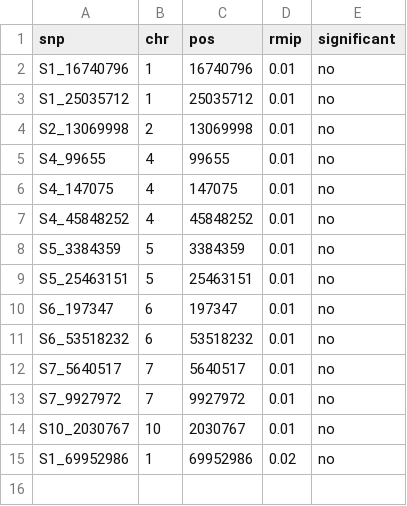
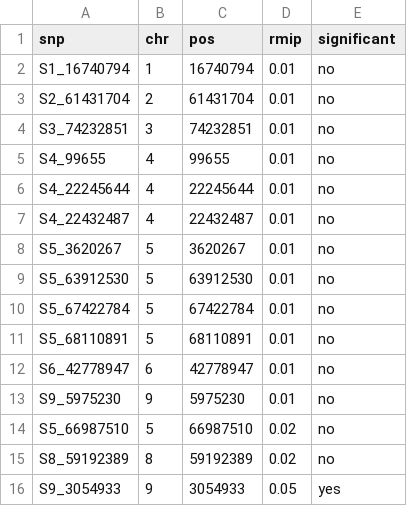
Before and after one commit to wallacelab/paper-punnuri-aphids-2021, a CSV file: farmcpu_pipeline/1e_Results/1e_SAVI_Aug25.p05.rmip05.csv, drawn as a sheet.

```diff
--- a/farmcpu_pipeline/1e_Results/1e_SAVI_Aug25.p05.rmip05.csv
+++ b/farmcpu_pipeline/1e_Results/1e_SAVI_Aug25.p05.rmip05.csv
@@ -1,15 +1,16 @@
 "snp","chr","pos","rmip","significant"
-"S1_16740796",1,16740796,0.01,"no"
-"S1_25035712",1,25035712,0.01,"no"
-"S2_13069998",2,13069998,0.01,"no"
+"S1_16740794",1,16740794,0.01,"no"
+"S2_61431704",2,61431704,0.01,"no"
+"S3_74232851",3,74232851,0.01,"no"
 "S4_99655",4,99655,0.01,"no"
-"S4_147075",4,147075,0.01,"no"
-"S4_45848252",4,45848252,0.01,"no"
-"S5_3384359",5,3384359,0.01,"no"
-"S5_25463151",5,25463151,0.01,"no"
-"S6_197347",6,197347,0.01,"no"
-"S6_53518232",6,53518232,0.01,"no"
-"S7_5640517",7,5640517,0.01,"no"
-"S7_9927972",7,9927972,0.01,"no"
-"S10_2030767",10,2030767,0.01,"no"
-"S1_69952986",1,69952986,0.02,"no"
+"S4_22245644",4,22245644,0.01,"no"
+"S4_22432487",4,22432487,0.01,"no"
+"S5_3620267",5,3620267,0.01,"no"
+"S5_63912530",5,63912530,0.01,"no"
+"S5_67422784",5,67422784,0.01,"no"
+"S5_68110891",5,68110891,0.01,"no"
+"S6_42778947",6,42778947,0.01,"no"
+"S9_5975230",9,5975230,0.01,"no"
+"S5_66987510",5,66987510,0.02,"no"
+"S8_59192389",8,59192389,0.02,"no"
+"S9_3054933",9,3054933,0.05,"yes"
```
Also changed, not shown: farmcpu_pipeline/1e_Results/1e_NDREAug25.p05.rmip05.csv, farmcpu_pipeline/1e_Results/1e_NDVIAug25.p05.rmip05.csv, 4 other files.
